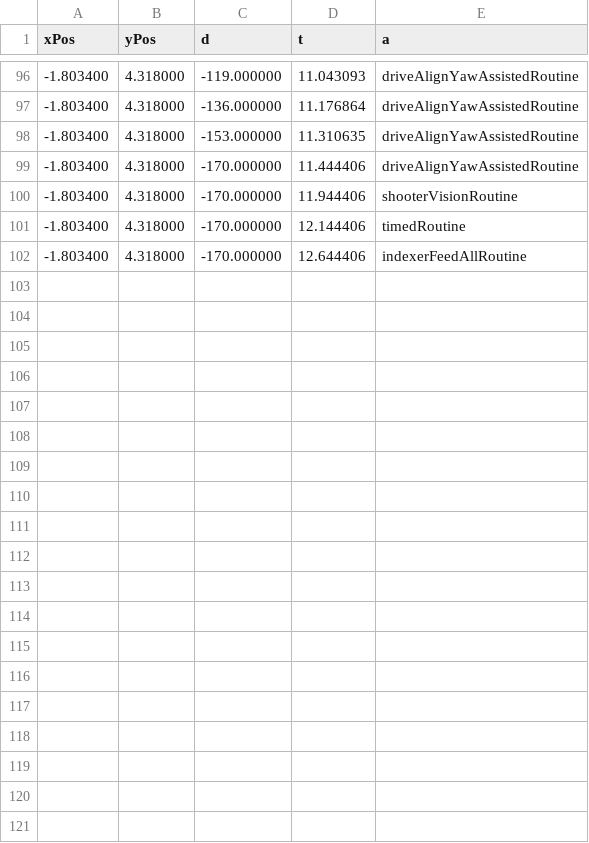
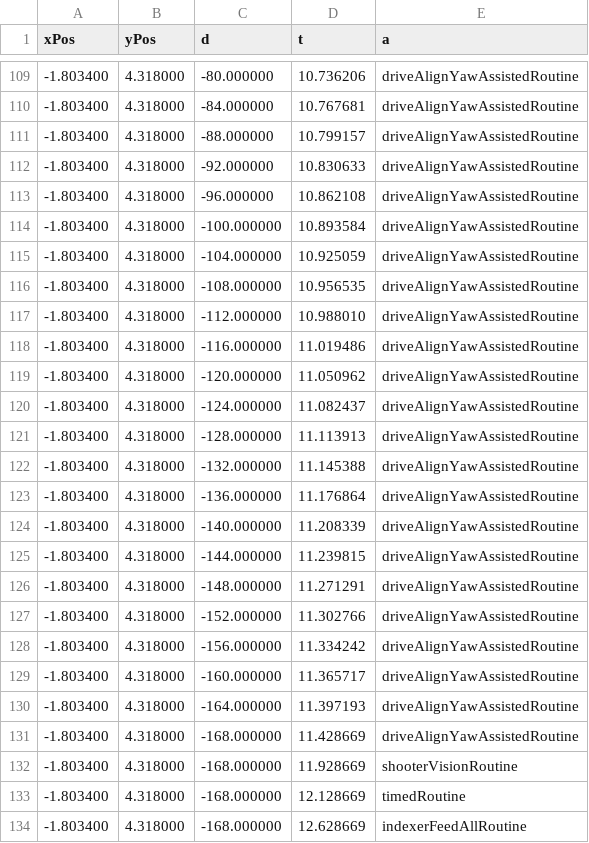
Before and after one commit to team8/FRC-2021-Public, a CSV file: auto_simulator/resources/startCenterFriendlyTrenchThreeShootThreeAuto.csv, drawn as a sheet; only a part is shown, gaps mark what is left out; the diff covers the shown part only.

Commit message:
made minor edits and added text box to animation for displaying running routines

```diff
--- a/auto_simulator/resources/startCenterFriendlyTrenchThreeShootThreeAuto.csv
+++ b/auto_simulator/resources/startCenterFriendlyTrenchThreeShootThreeAuto.csv
@@ -96,7 +109,26 @@ xPos,yPos,d,t,a,
--1.803400,4.318000,-119.000000,11.043093,driveAlignYawAssistedRoutine,
+-1.803400,4.318000,-80.000000,10.736206,driveAlignYawAssistedRoutine,
+-1.803400,4.318000,-84.000000,10.767681,driveAlignYawAssistedRoutine,
+-1.803400,4.318000,-88.000000,10.799157,driveAlignYawAssistedRoutine,
+-1.803400,4.318000,-92.000000,10.830633,driveAlignYawAssistedRoutine,
+-1.803400,4.318000,-96.000000,10.862108,driveAlignYawAssistedRoutine,
+-1.803400,4.318000,-100.000000,10.893584,driveAlignYawAssistedRoutine,
+-1.803400,4.318000,-104.000000,10.925059,driveAlignYawAssistedRoutine,
+-1.803400,4.318000,-108.000000,10.956535,driveAlignYawAssistedRoutine,
+-1.803400,4.318000,-112.000000,10.988010,driveAlignYawAssistedRoutine,
+-1.803400,4.318000,-116.000000,11.019486,driveAlignYawAssistedRoutine,
+-1.803400,4.318000,-120.000000,11.050962,driveAlignYawAssistedRoutine,
+-1.803400,4.318000,-124.000000,11.082437,driveAlignYawAssistedRoutine,
+-1.803400,4.318000,-128.000000,11.113913,driveAlignYawAssistedRoutine,
+-1.803400,4.318000,-132.000000,11.145388,driveAlignYawAssistedRoutine,
 -1.803400,4.318000,-136.000000,11.176864,driveAlignYawAssistedRoutine,
--1.803400,4.318000,-153.000000,11.310635,driveAlignYawAssistedRoutine,
--1.803400,4.318000,-170.000000,11.444406,driveAlignYawAssistedRoutine,
--1.803400,4.318000,-170.000000,11.944406,shooterVisionRoutine,
--1.803400,4.318000,-170.000000,12.144406,timedRoutine,
--1.803400,4.318000,-170.000000,12.644406,indexerFeedAllRoutine,
+-1.803400,4.318000,-140.000000,11.208339,driveAlignYawAssistedRoutine,
+-1.803400,4.318000,-144.000000,11.239815,driveAlignYawAssistedRoutine,
+-1.803400,4.318000,-148.000000,11.271291,driveAlignYawAssistedRoutine,
+-1.803400,4.318000,-152.000000,11.302766,driveAlignYawAssistedRoutine,
+-1.803400,4.318000,-156.000000,11.334242,driveAlignYawAssistedRoutine,
+-1.803400,4.318000,-160.000000,11.365717,driveAlignYawAssistedRoutine,
+-1.803400,4.318000,-164.000000,11.397193,driveAlignYawAssistedRoutine,
+-1.803400,4.318000,-168.000000,11.428669,driveAlignYawAssistedRoutine,
+-1.803400,4.318000,-168.000000,11.928669,shooterVisionRoutine,
+-1.803400,4.318000,-168.000000,12.128669,timedRoutine,
+-1.803400,4.318000,-168.000000,12.628669,indexerFeedAllRoutine,
```
Also changed, not shown: 13 added rows and 10 edited cells elsewhere in this file, 4 other files.
